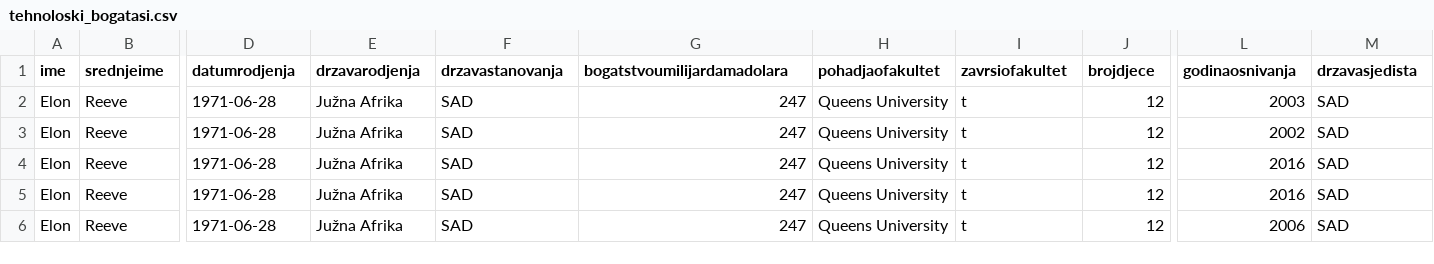
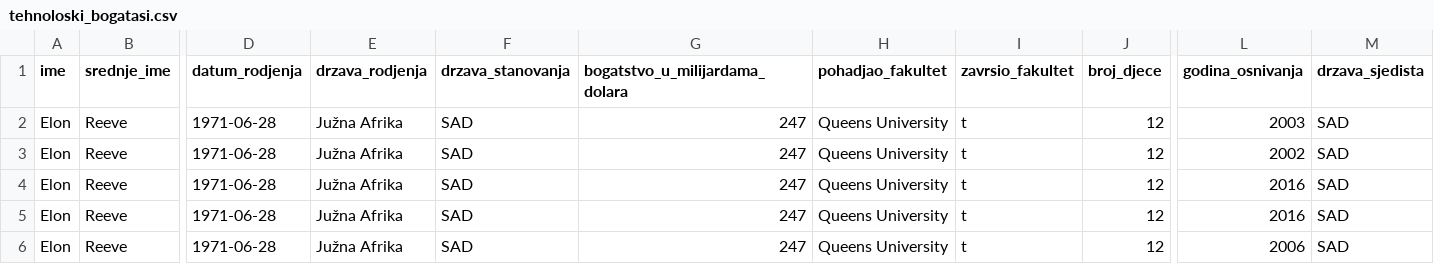
Before and after one commit to JureRelja/OR-FER, a CSV file: lab1/tehnoloski_bogatasi.csv, drawn as a sheet; only a part is shown, gaps mark what is left out; the diff covers the shown part only; the diff names each change by its address in the sheet, - before the commit and + after, or states it on an @@ line.

```diff
--- a/lab1/tehnoloski_bogatasi.csv
+++ b/lab1/tehnoloski_bogatasi.csv
-B1: srednjeime
+B1: srednje_ime
-D1: datumrodjenja
+D1: datum_rodjenja
-E1: drzavarodjenja
+E1: drzava_rodjenja
-F1: drzavastanovanja
+F1: drzava_stanovanja
-G1: bogatstvoumilijardamadolara
+G1: bogatstvo_u_milijardama_dolara
-H1: pohadjaofakultet
+H1: pohadjao_fakultet
-I1: zavrsiofakultet
+I1: zavrsio_fakultet
-J1: brojdjece
+J1: broj_djece
-L1: godinaosnivanja
+L1: godina_osnivanja
-M1: drzavasjedista
+M1: drzava_sjedista
```
Also changed, not shown: 3 edited cells elsewhere in this file, 4 other files.
